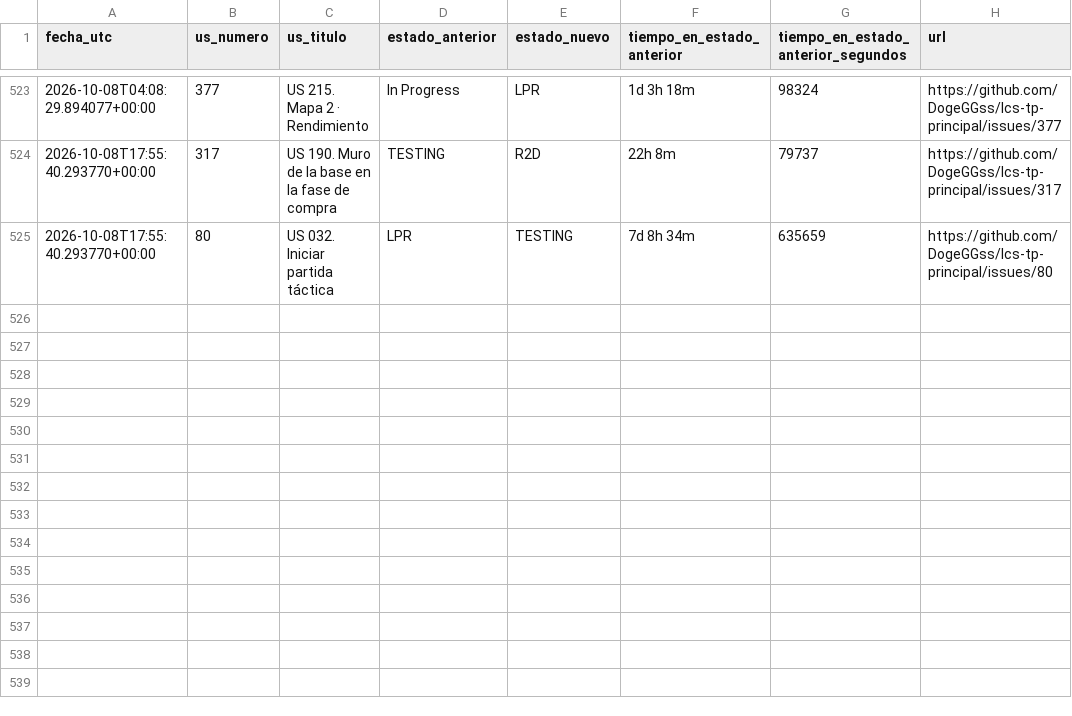
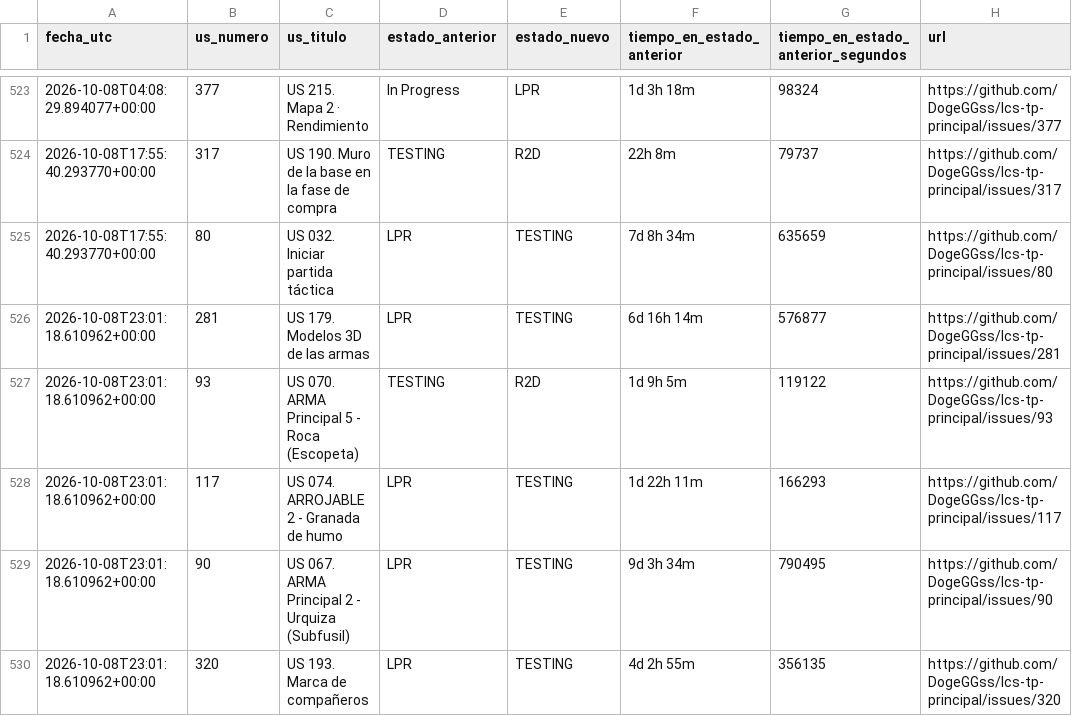
Before and after one commit to DogeGGss/lcs-tp-principal, a CSV file: .github/project_status_log.csv, drawn as a sheet; only a part is shown, gaps mark what is left out; the diff names each change by its address in the sheet, - before the commit and + after, or states it on an @@ line.

```diff
--- a/.github/project_status_log.csv
+++ b/.github/project_status_log.csv
+row 526: 2026-10-08T23:01:18.610962+00:00 | 281 | US 179. Modelos 3D de las armas | LPR | TESTING | 6d 16h 14m | 576877 | https://github.com/DogeGGss/lcs-tp-principal/issues/281
+row 527: 2026-10-08T23:01:18.610962+00:00 | 93 | US 070. ARMA Principal 5 - Roca (Escopeta) | TESTING | R2D | 1d 9h 5m | 119122 | https://github.com/DogeGGss/lcs-tp-principal/issues/93
+row 528: 2026-10-08T23:01:18.610962+00:00 | 117 | US 074. ARROJABLE 2 - Granada de humo | LPR | TESTING | 1d 22h 11m | 166293 | https://github.com/DogeGGss/lcs-tp-principal/issues/117
+row 529: 2026-10-08T23:01:18.610962+00:00 | 90 | US 067. ARMA Principal 2 - Urquiza (Subfusil) | LPR | TESTING | 9d 3h 34m | 790495 | https://github.com/DogeGGss/lcs-tp-principal/issues/90
+row 530: 2026-10-08T23:01:18.610962+00:00 | 320 | US 193. Marca de compañeros | LPR | TESTING | 4d 2h 55m | 356135 | https://github.com/DogeGGss/lcs-tp-principal/issues/320
```
Also changed, not shown: 1 other file.
